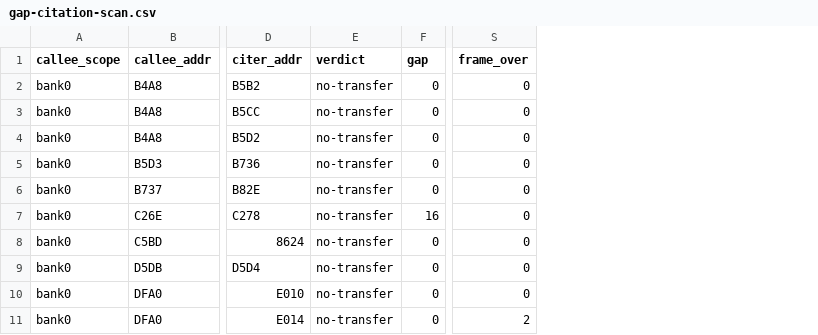
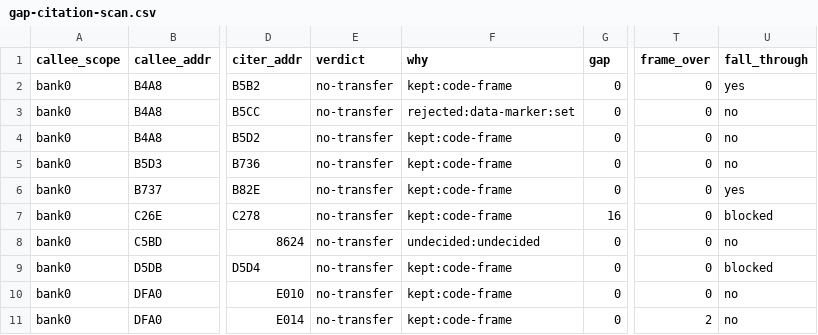
Before and after one commit to ElDavoo/tongfang-gm7mg7p-re, a CSV file: ec/ghidra/gap-citation-scan.csv, drawn as a sheet; only a part is shown, gaps mark what is left out; the diff names each change by its address in the sheet, - before the commit and + after, or states it on an @@ line.

```diff
--- a/ec/ghidra/gap-citation-scan.csv
+++ b/ec/ghidra/gap-citation-scan.csv
+column F (why), rows 2-11: kept:code-frame | rejected:data-marker:set | kept:code-frame | kept:code-frame | kept:code-frame | kept:code-frame | undecided:undecided | kept:code-frame | kept:code-frame | kept:code-frame
+column U (fall_through), rows 2-11: yes | no | no | no | yes | blocked | no | blocked | no | no
```
Also changed, not shown: 8 other files.
